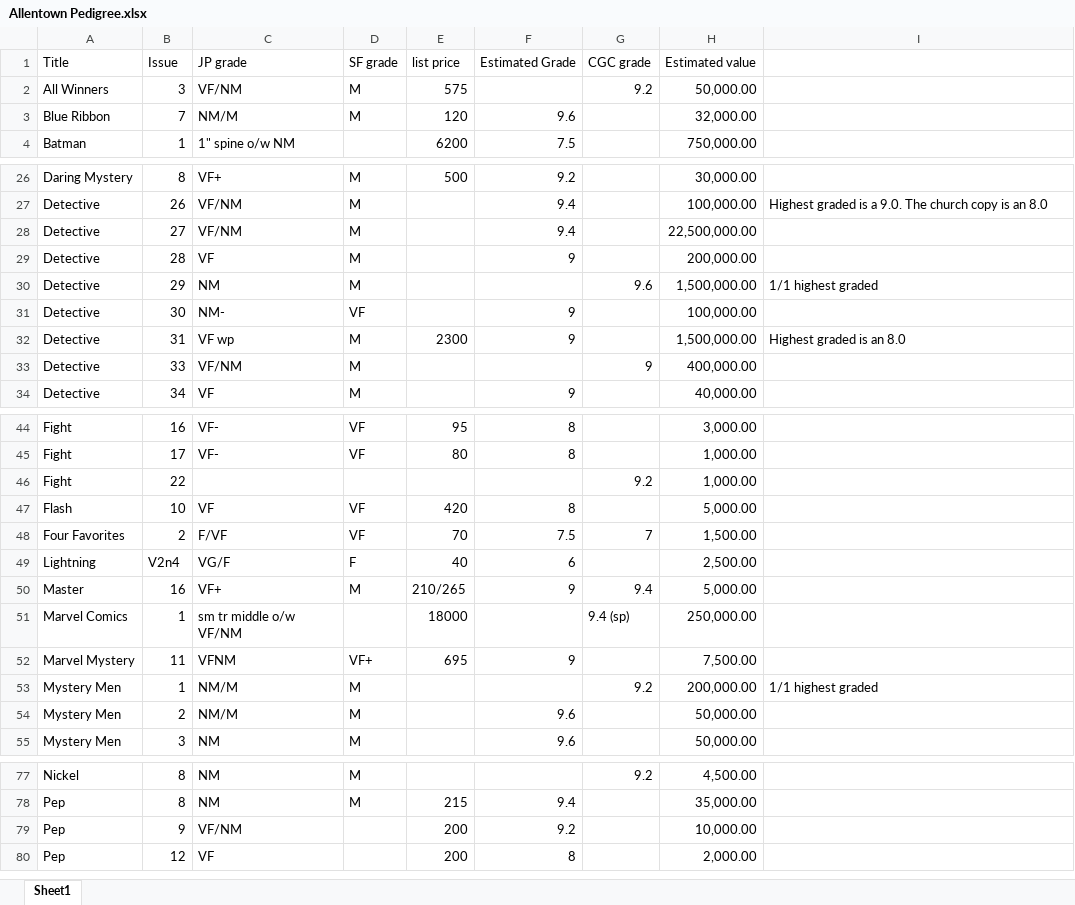
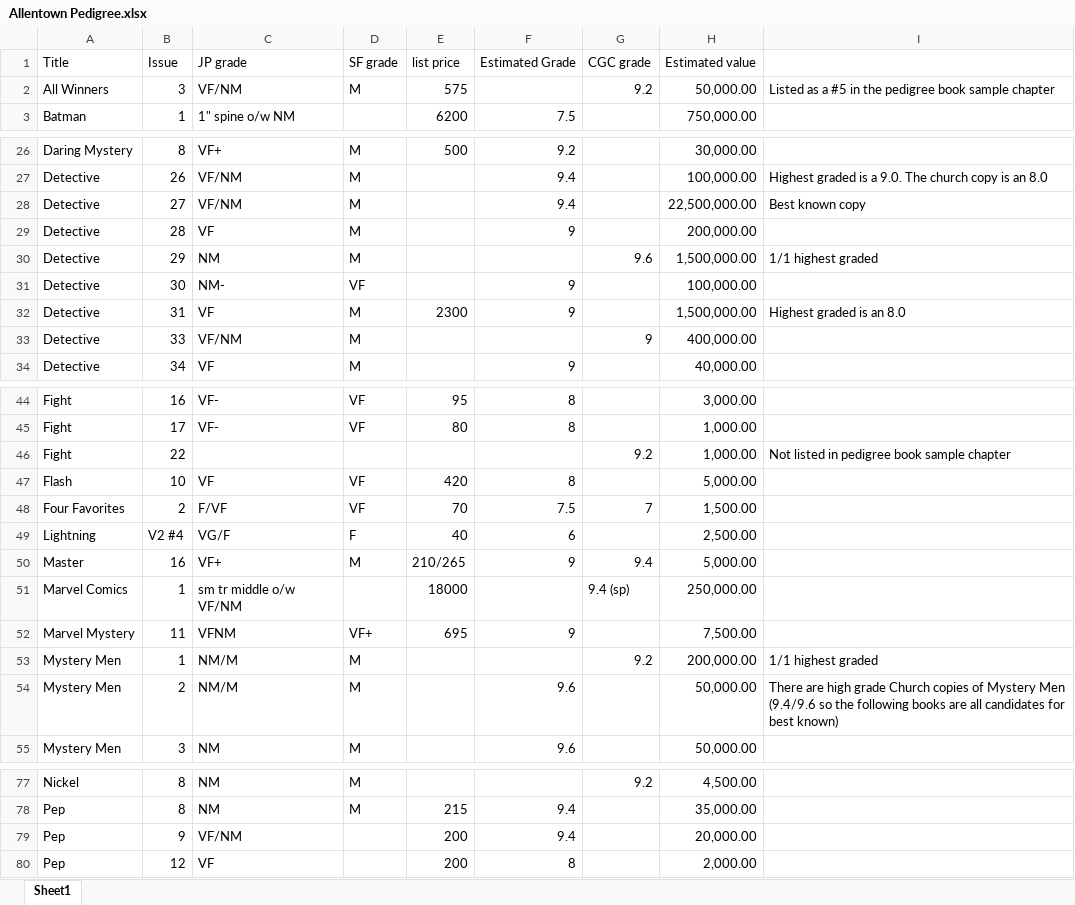
Before and after one commit to roblarsen/comic-book-pedigree-data, an Excel workbook: dist/Allentown Pedigree.xlsx, sheet Sheet1, drawn as a sheet; only a part is shown, gaps mark what is left out; values as stored, in another font and other column widths than the file's, no borders; the diff covers the shown part only; the diff names each change by its address in the sheet, - before the commit and + after, or states it on an @@ line.

Commit message:
Update Allentown Pedigree.xlsx

```diff
--- a/dist/Allentown Pedigree.xlsx (sheet Sheet1)
+++ b/dist/Allentown Pedigree.xlsx (sheet Sheet1)
-I2: (empty)
+I2: Listed as a #5 in the pedigree book sample chapter
@@ row 3 moved to row 13: Blue Ribbon @@
-I28: (empty)
+I28: Best known copy
-C32 (JP grade): VF wp
+C32 (JP grade): VF
-I46: (empty)
+I46: Not listed in pedigree book sample chapter
-B49 (Issue): V2n4
+B49 (Issue): V2 #4
-I54: (empty)
+I54: There are high grade Church copies of Mystery Men (9.4/9.6 so the following books are all candidates for best known)
-F79 (Estimated Grade): 9.2
+F79 (Estimated Grade): 9.4
-H79 (Estimated value): 10,000.00
+H79 (Estimated value): 20,000.00
```
Also changed, not shown: 1 edited cell elsewhere in this sheet.
